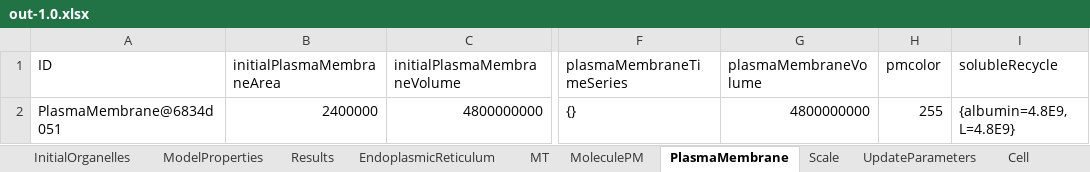
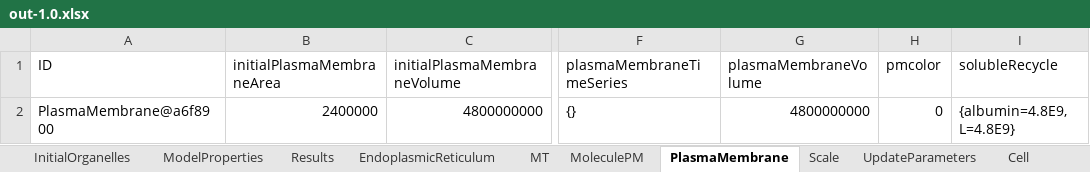
Before and after one commit to franconieto/endomembraneSystem, an Excel workbook: out-1.0.xlsx, sheet PlasmaMembrane, drawn as a sheet; only a part is shown, gaps mark what is left out; values as stored, in another font and other column widths than the file's, no borders; the diff names each change by its address in the sheet, - before the commit and + after, or states it on an @@ line.

```diff
--- a/out-1.0.xlsx (sheet PlasmaMembrane)
+++ b/out-1.0.xlsx (sheet PlasmaMembrane)
-A2 (ID): PlasmaMembrane@6834d051
+A2 (ID): PlasmaMembrane@a6f8900
-H2 (pmcolor): 255
+H2 (pmcolor): 0
```
Also changed, not shown: sheet MoleculePM, sheet Endosome, sheet MT, sheet Results, sheet UpdateParameters, sheet Cell, 4 more sheets, out-5001.0.xlsx, 3 other files.
